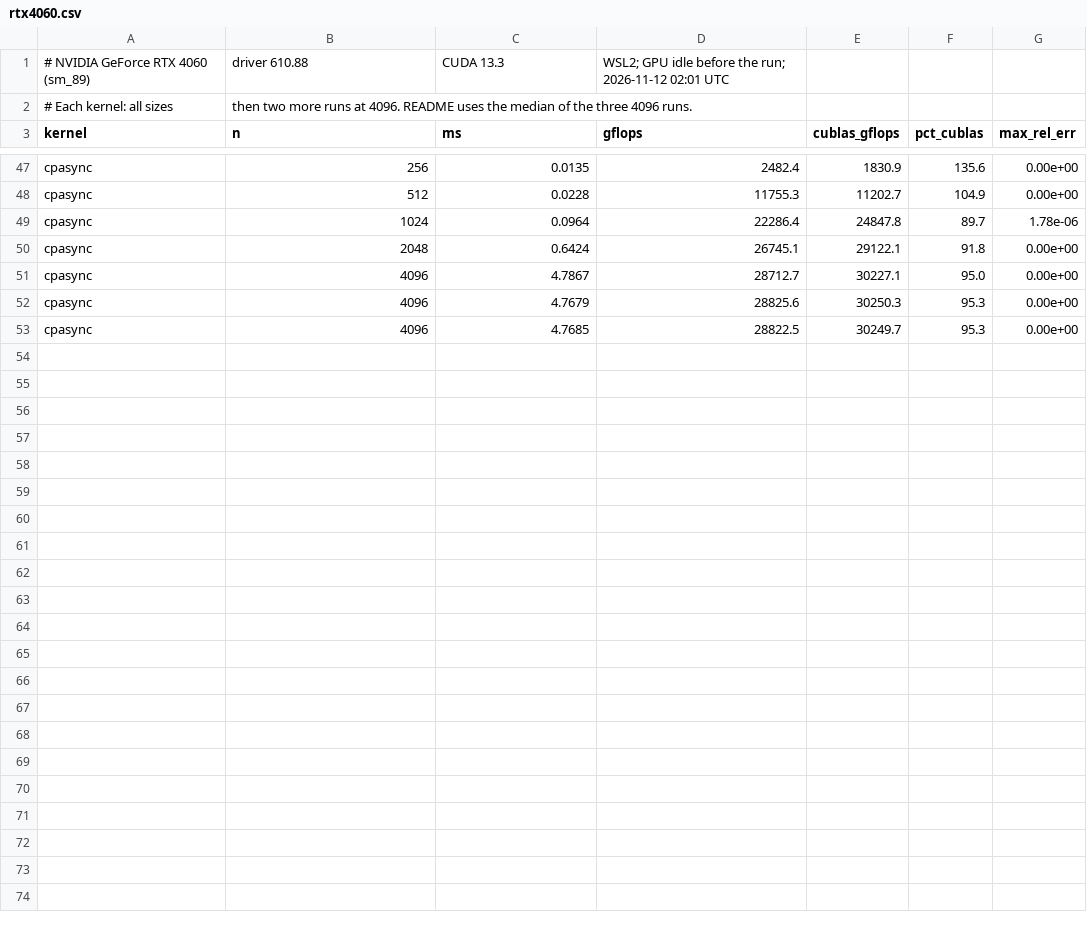
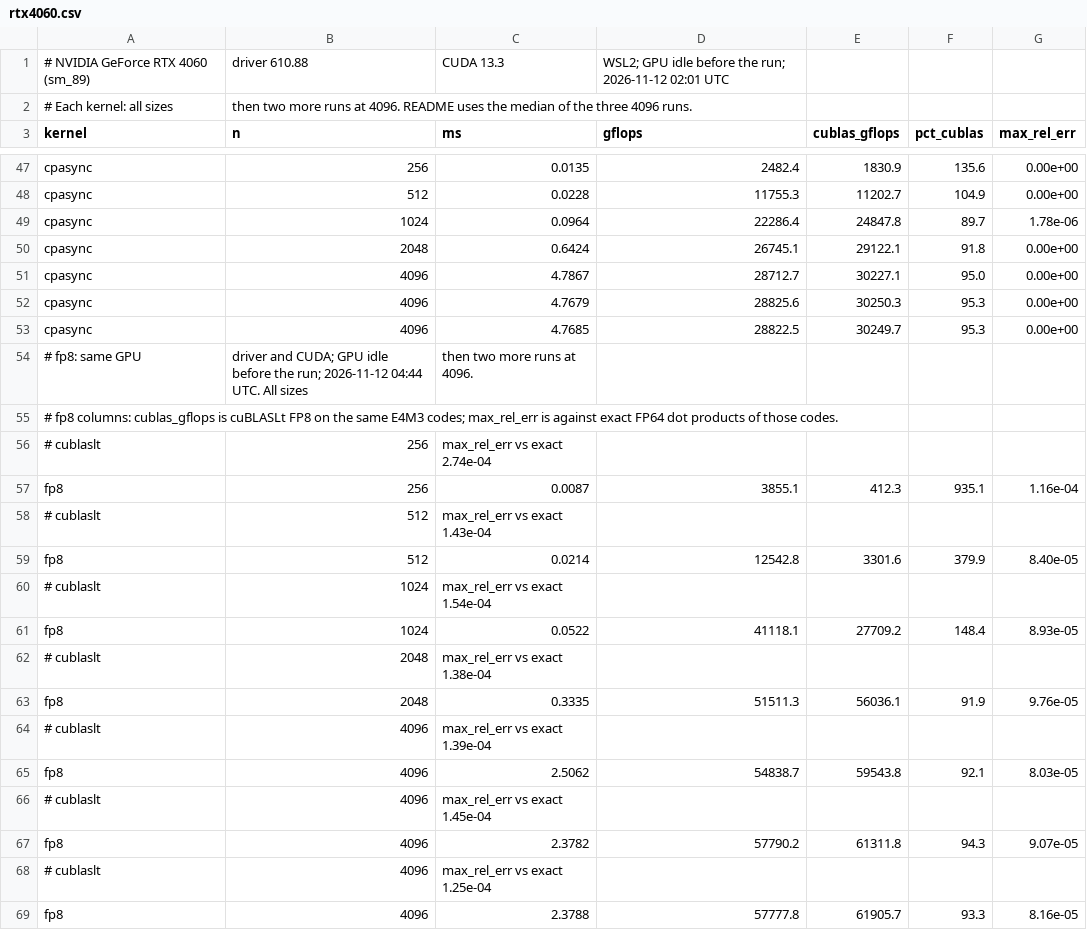
Before and after one commit to NicholasUnruh/cuda-gemm, a CSV file: docs/results/rtx4060.csv, drawn as a sheet; only a part is shown, gaps mark what is left out.

Commit message:
Record FP8 step: results, profile, notes and journal

```diff
--- a/docs/results/rtx4060.csv
+++ b/docs/results/rtx4060.csv
@@ -53 +53,17 @@ cpasync,4096,4.7679,28825.6,30250.3,95.3,0.00e+00
 cpasync,4096,4.7685,28822.5,30249.7,95.3,0.00e+00
+# fp8: same GPU, driver and CUDA; GPU idle before the run; 2026-11-12 04:44 UTC. All sizes, then two more runs at 4096.
+# fp8 columns: cublas_gflops is cuBLASLt FP8 on the same E4M3 codes; max_rel_err is against exact FP64 dot products of those codes.
+# cublaslt,256,max_rel_err vs exact 2.74e-04
+fp8,256,0.0087,3855.1,412.3,935.1,1.16e-04
+# cublaslt,512,max_rel_err vs exact 1.43e-04
+fp8,512,0.0214,12542.8,3301.6,379.9,8.40e-05
+# cublaslt,1024,max_rel_err vs exact 1.54e-04
+fp8,1024,0.0522,41118.1,27709.2,148.4,8.93e-05
+# cublaslt,2048,max_rel_err vs exact 1.38e-04
+fp8,2048,0.3335,51511.3,56036.1,91.9,9.76e-05
+# cublaslt,4096,max_rel_err vs exact 1.39e-04
+fp8,4096,2.5062,54838.7,59543.8,92.1,8.03e-05
+# cublaslt,4096,max_rel_err vs exact 1.45e-04
+fp8,4096,2.3782,57790.2,61311.8,94.3,9.07e-05
+# cublaslt,4096,max_rel_err vs exact 1.25e-04
+fp8,4096,2.3788,57777.8,61905.7,93.3,8.16e-05
```
Also changed, not shown: docs/results/fp8-promotion.csv, 12 other files.
